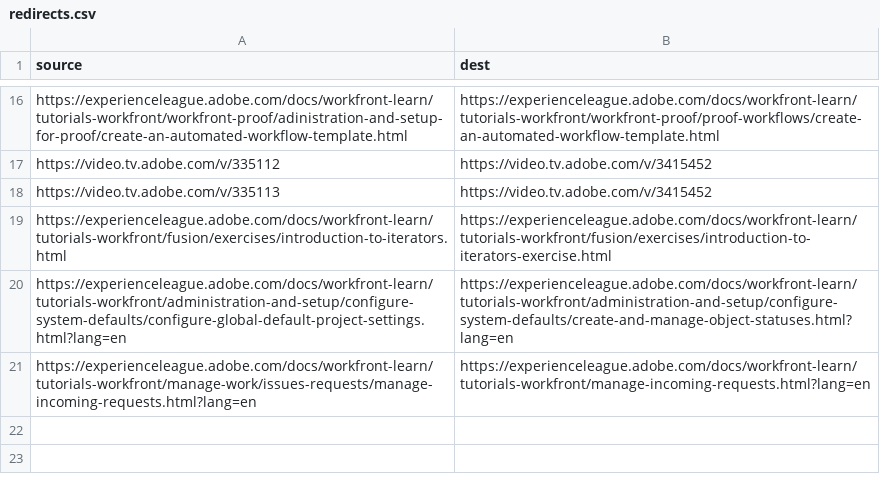
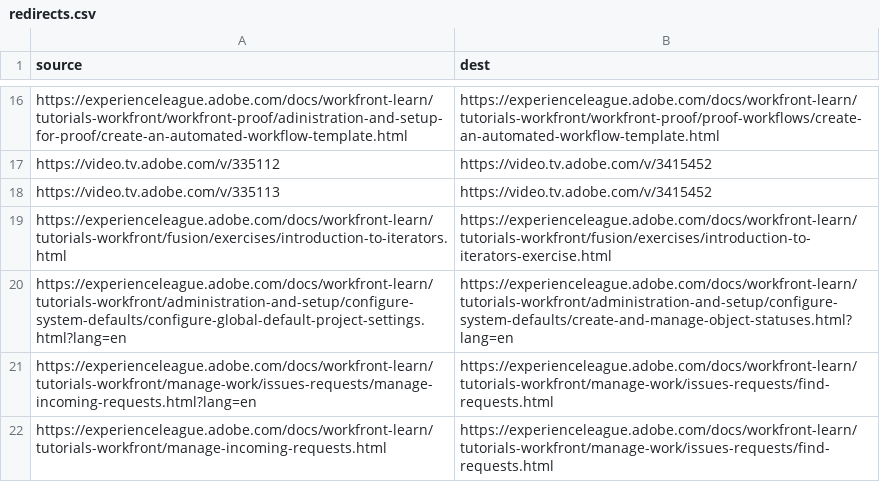
Before and after one commit to AdobeDocs/workfront-learn.es-ES, a CSV file: redirects.csv, drawn as a sheet; only a part is shown, gaps mark what is left out.

Commit message:
Sync non localizable files for core commit d6e10092b81b2c6bf2cfa57856dd52b8a1d67b22

```diff
--- a/redirects.csv
+++ b/redirects.csv
@@ -20,2 +20,3 @@ https://experienceleague.adobe.com/docs/workfront-learn/tutorials-workfront/fusi
 https://experienceleague.adobe.com/docs/workfront-learn/tutorials-workfront/administration-and-setup/configure-system-defaults/configure-global-default-project-settings.html?lang=en,https://experienceleague.adobe.com/docs/workfront-learn/tutorials-workfront/administration-and-setup/configure-system-defaults/create-and-manage-object-statuses.html?lang=en
-https://experienceleague.adobe.com/docs/workfront-learn/tutorials-workfront/manage-work/issues-requests/manage-incoming-requests.html?lang=en,https://experienceleague.adobe.com/docs/workfront-learn/tutorials-workfront/manage-incoming-requests.html?lang=en
+https://experienceleague.adobe.com/docs/workfront-learn/tutorials-workfront/manage-work/issues-requests/manage-incoming-requests.html?lang=en,https://experienceleague.adobe.com/docs/workfront-learn/tutorials-workfront/manage-work/issues-requests/find-requests.html
+https://experienceleague.adobe.com/docs/workfront-learn/tutorials-workfront/manage-incoming-requests.html,https://experienceleague.adobe.com/docs/workfront-learn/tutorials-workfront/manage-work/issues-requests/find-requests.html
```
